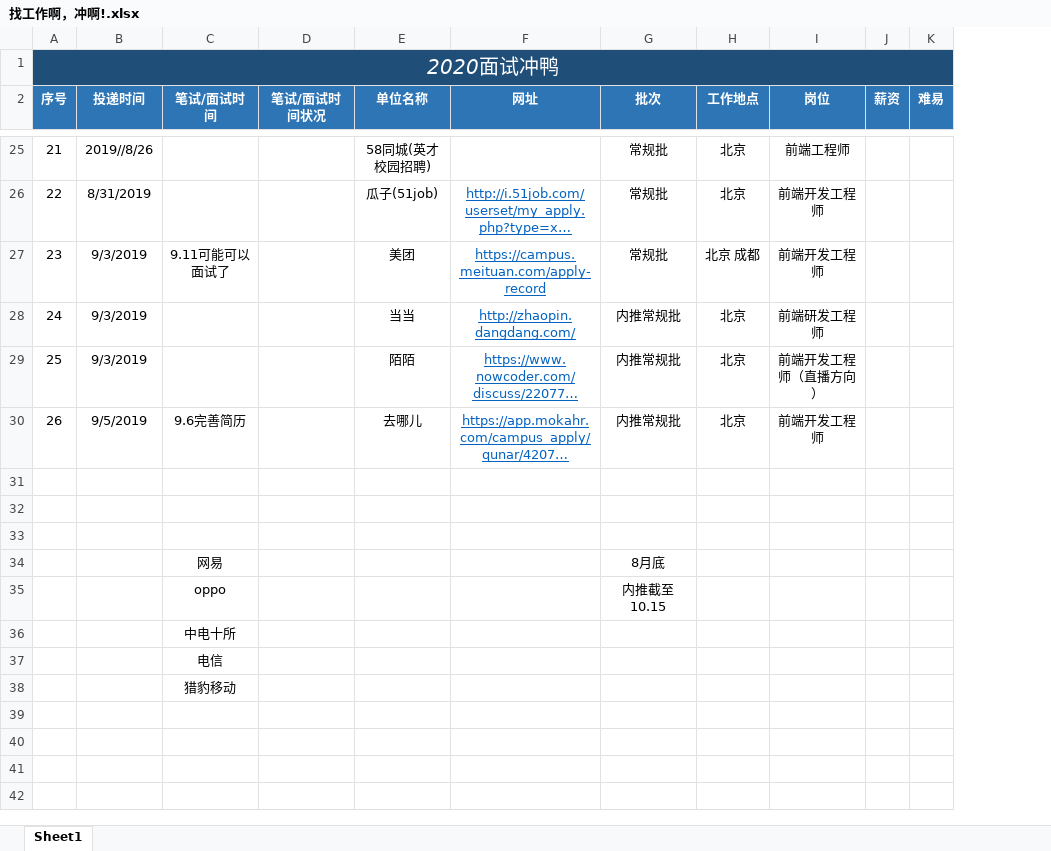
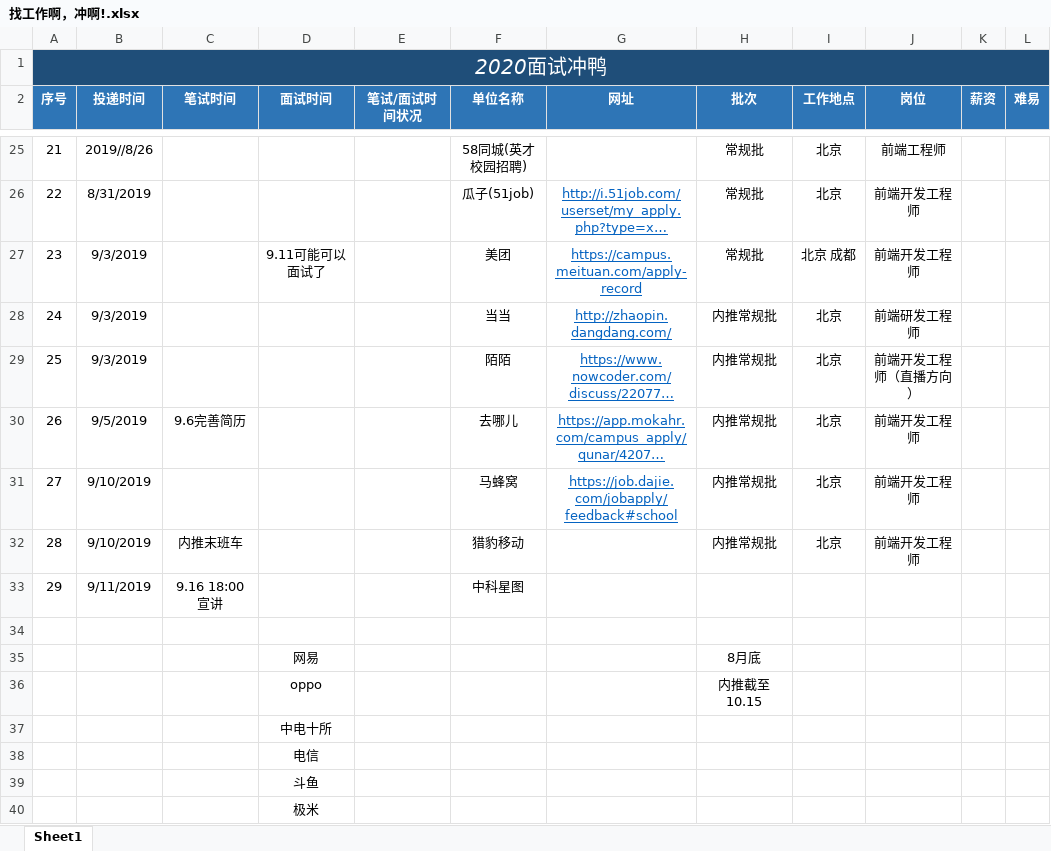
Before and after one commit to NorthwesternDirector/Font-end-learning, an Excel workbook: 找工作啊，冲啊!.xlsx, sheet Sheet1, drawn as a sheet; only a part is shown, gaps mark what is left out; long unchanged cells end in …; values as stored, in another font and other column widths than the file's, no borders; removed rows and columns are numbered as before the commit, all else as after; the diff covers the shown part only; the diff names each change by its address in the sheet, - before the commit and + after, or states it on an @@ line.

```diff
--- a/找工作啊，冲啊!.xlsx (sheet Sheet1)
+++ b/找工作啊，冲啊!.xlsx (sheet Sheet1)
+column D (面试时间), row 27: 9.11可能可以面试了; rows 37-40: 中电十所 | 电信 | 斗鱼 | 极米
-C2: 笔试/面试时间
+C2: 笔试时间
-C27 (笔试时间): 9.11可能可以面试了
+C27 (笔试时间): (empty)
+row 31: 27 | 9/10/2019 |  |  |  | 马蜂窝 | https://job.dajie.com/jobapply/feedback#school | 内推常规批 | 北京 | 前端开发工程师
+row 32: 28 | 9/10/2019 | 内推末班车 |  |  | 猎豹移动 |  | 内推常规批 | 北京 | 前端开发工程师
+row 33: 29 | 9/11/2019 | 9.16 18:00宣讲 |  |  | 中科星图
+row 34: (empty)
+row 35:  |  |  | 网易 |  |  |  | 8月底
+row 36:  |  |  | oppo |  |  |  | 内推截至10.15
-C40 (笔试时间): 网易
+C40 (笔试时间): (empty)
-H40 (批次): 8月底
+H40 (批次): (empty)
-row 35:  |  | oppo |  |  |  | 内推截至10.15
-row 36:  |  | 中电十所
-row 37:  |  | 电信
-row 38:  |  | 猎豹移动
```
Also changed, not shown: 8 edited cells and cell formats elsewhere in this sheet, 3 other files.
